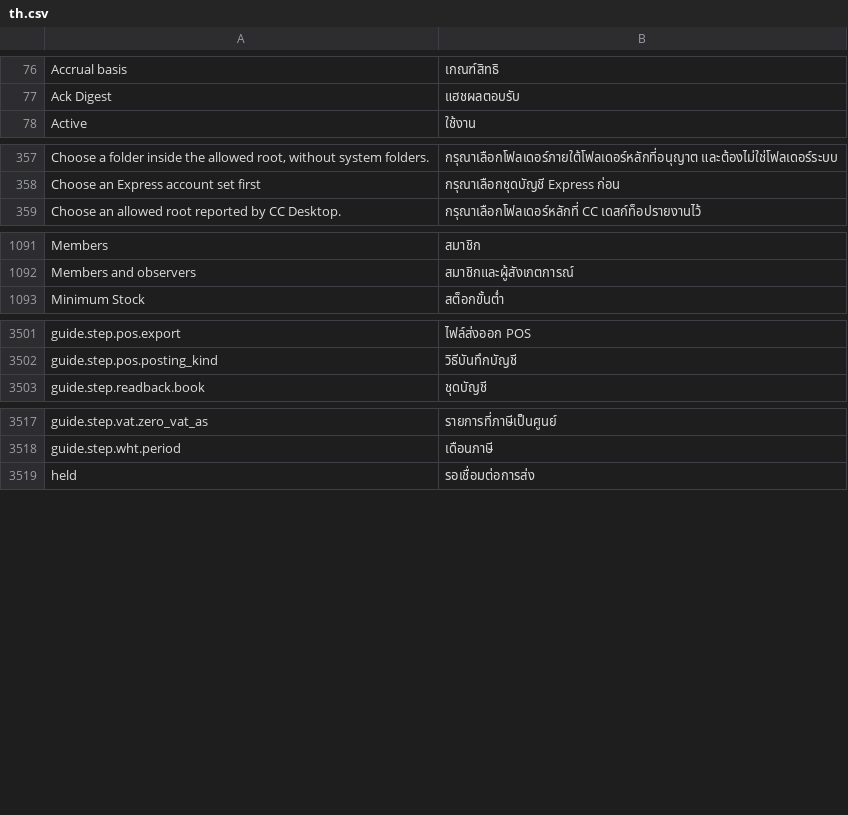
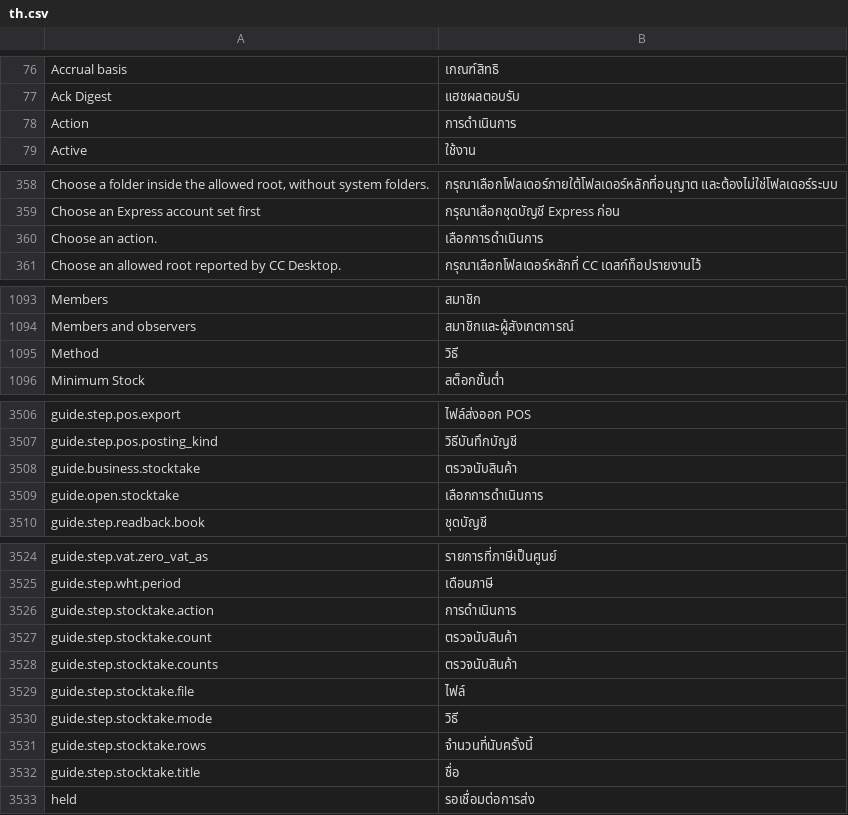
Before and after one commit to skin306152-star/pearnly, a CSV file: apps/pearnly_cowork/pearnly_cowork/translations/th.csv, drawn as a sheet; only a part is shown, gaps mark what is left out; the diff covers the shown part only; the diff names each change by its address in the sheet, - before the commit and + after, or states it on an @@ line.

Commit message:
feat: Cowork CC guided stocktake: one Stock Count entry asks what to do (template, new from a sheet, count, close, export, delete); counting adds rows of this count's items with quantities (zero counts) recorded at their book position like scanning, recount voids first, and every action goes through the same stocktake page functions and CC tool file helpers

```diff
--- a/apps/pearnly_cowork/pearnly_cowork/translations/th.csv
+++ b/apps/pearnly_cowork/pearnly_cowork/translations/th.csv
+row 78: Action | การดำเนินการ
+row 360: Choose an action. | เลือกการดำเนินการ
+row 1095: Method | วิธี
+row 3508: guide.business.stocktake | ตรวจนับสินค้า
+row 3509: guide.open.stocktake | เลือกการดำเนินการ
+row 3526: guide.step.stocktake.action | การดำเนินการ
+row 3527: guide.step.stocktake.count | ตรวจนับสินค้า
+row 3528: guide.step.stocktake.counts | ตรวจนับสินค้า
+row 3529: guide.step.stocktake.file | ไฟล์
+row 3530: guide.step.stocktake.mode | วิธี
+row 3531: guide.step.stocktake.rows | จำนวนที่นับครั้งนี้
+row 3532: guide.step.stocktake.title | ชื่อ
```
Also changed, not shown: 2 added rows elsewhere in this file, apps/pearnly_cowork/pearnly_cowork/i18n/messages.tsv, apps/pearnly_cowork/pearnly_cowork/translations/en.csv, 7 other files.
